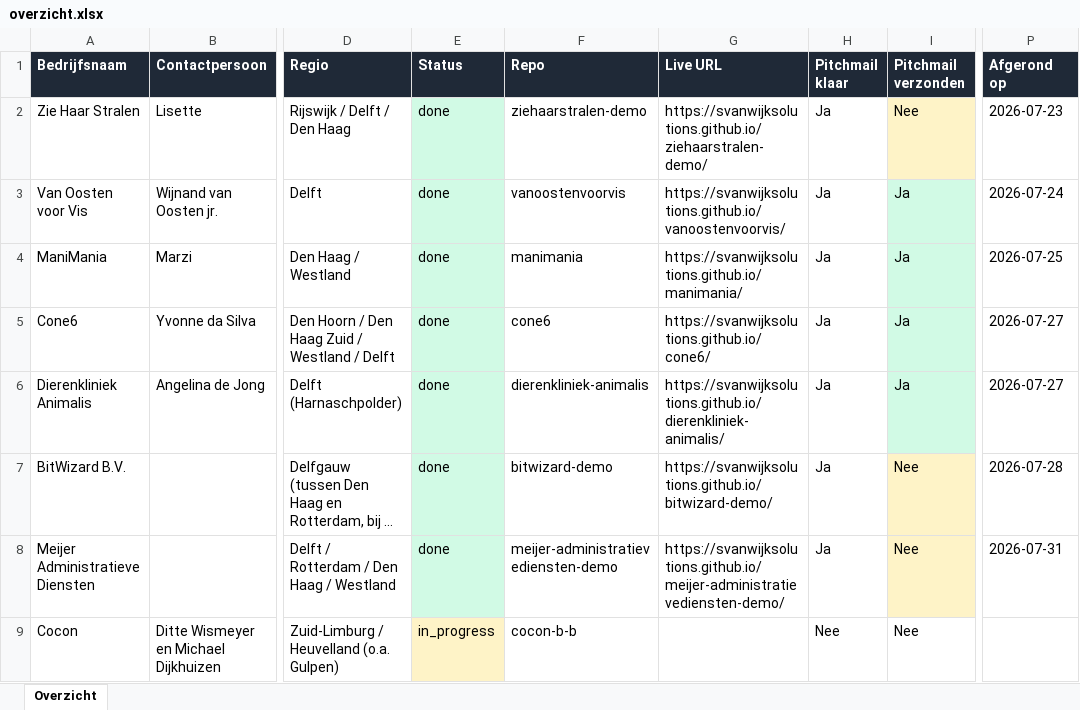
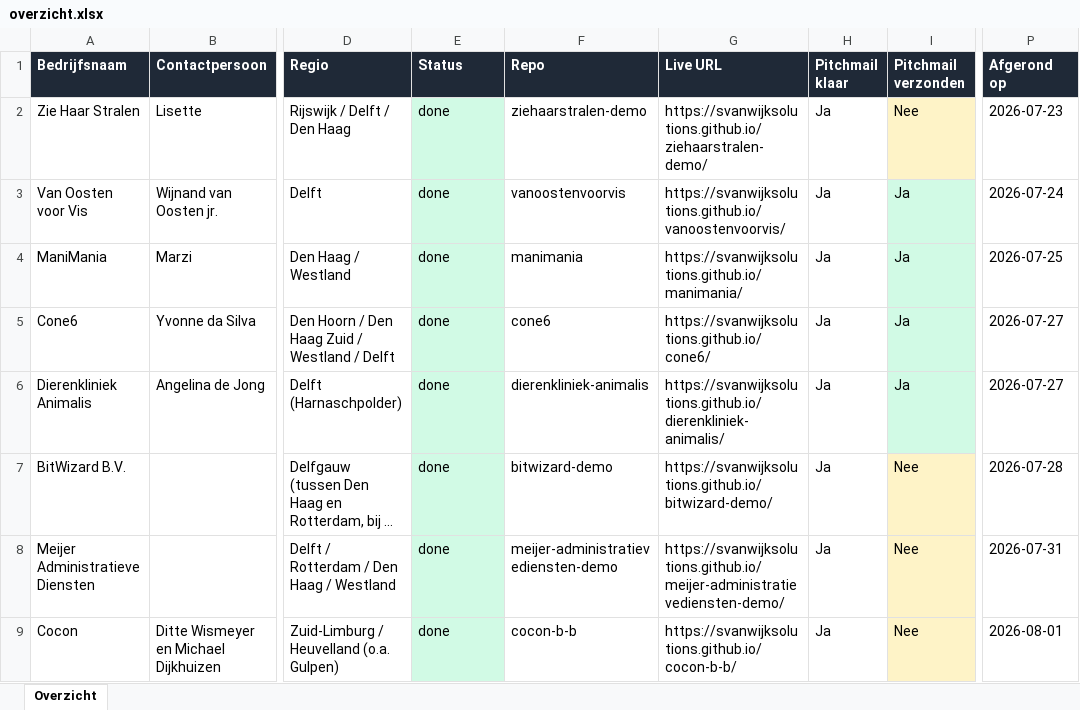
Before and after one commit to svanwijksolutions/demo-site-queue, an Excel workbook: overzicht.xlsx, sheet Overzicht, drawn as a sheet; only a part is shown, gaps mark what is left out; long unchanged cells end in …; values as stored, in another font and other column widths than the file's, no borders; table styles not drawn; the diff names each change by its address in the sheet, - before the commit and + after, or states it on an @@ line.

```diff
--- a/overzicht.xlsx (sheet Overzicht)
+++ b/overzicht.xlsx (sheet Overzicht)
-E9 (Status): in_progress
+E9 (Status): done
-E9 fill: #FEF3C7
+E9 fill: #D1FAE5
-G9 (Live URL): (empty)
+G9 (Live URL): https://svanwijksolutions.github.io/cocon-b-b/
-H9 (Pitchmail klaar): Nee
+H9 (Pitchmail klaar): Ja
-I9 fill: none
+I9 fill: #FEF3C7
-P9 (Afgerond op): (empty)
+P9 (Afgerond op): 2026-08-01
```
Also changed, not shown: 2 other files.
